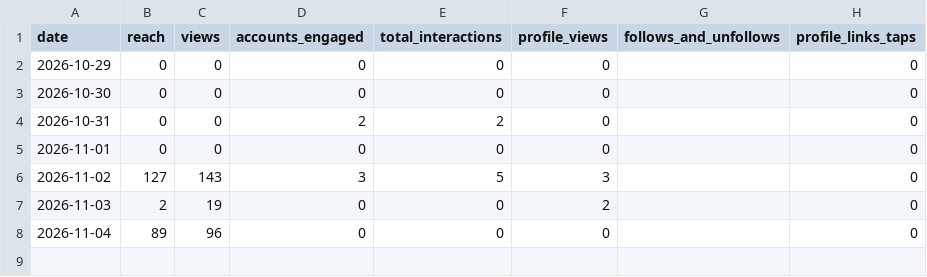
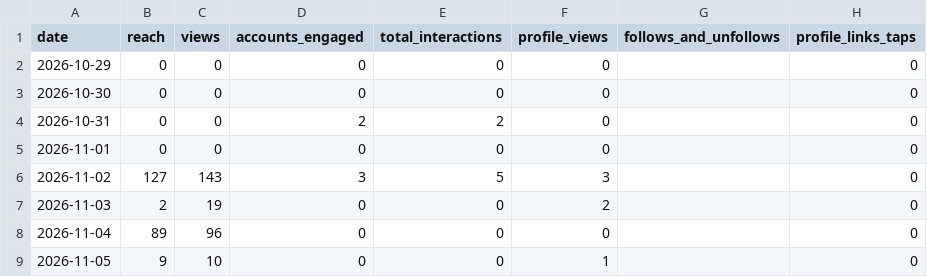
Before and after one commit to au-tax-content/content, a CSV file: stats/retained/daily.csv, drawn as a sheet.

```diff
--- a/stats/retained/daily.csv
+++ b/stats/retained/daily.csv
@@ -8 +8,2 @@ date,reach,views,accounts_engaged,total_interactions,profile_views,follows_and_u
 2026-11-04,89,96,0,0,0,,0
+2026-11-05,9,10,0,0,1,,0
```
Also changed, not shown: stats/retained/account.csv, stats/returnpolicy/account.csv, 5 other files.
